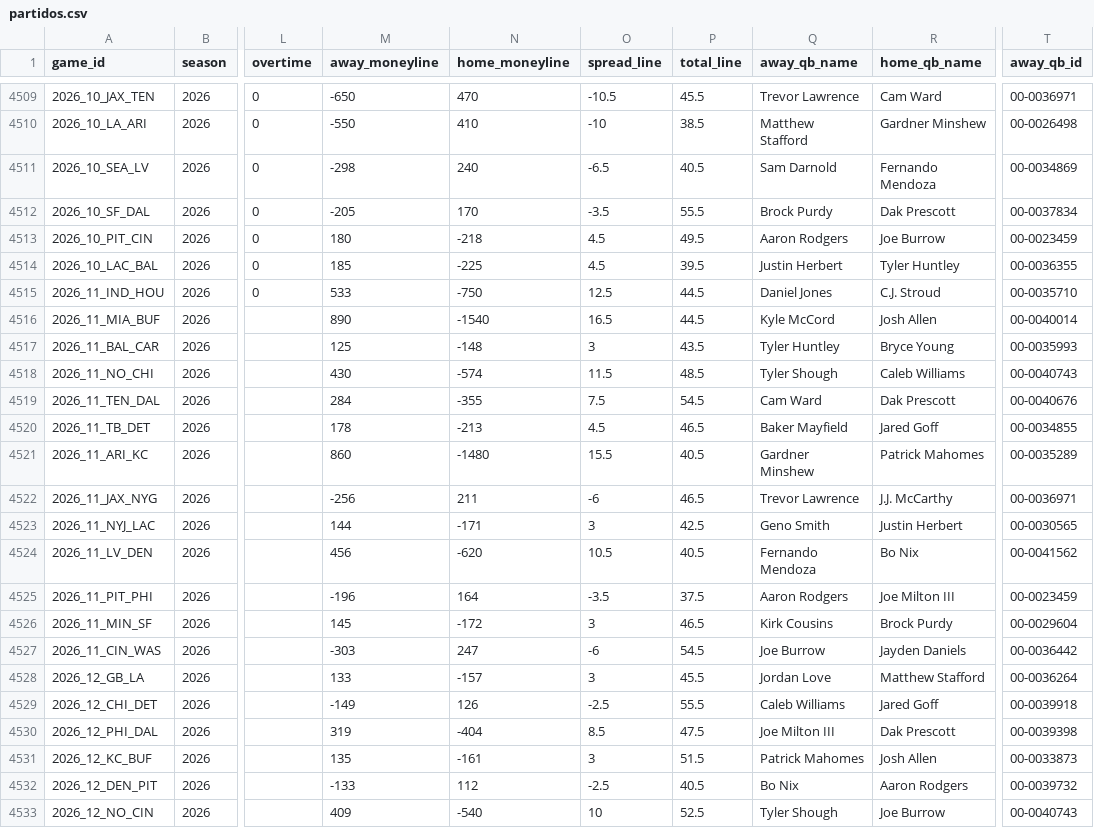
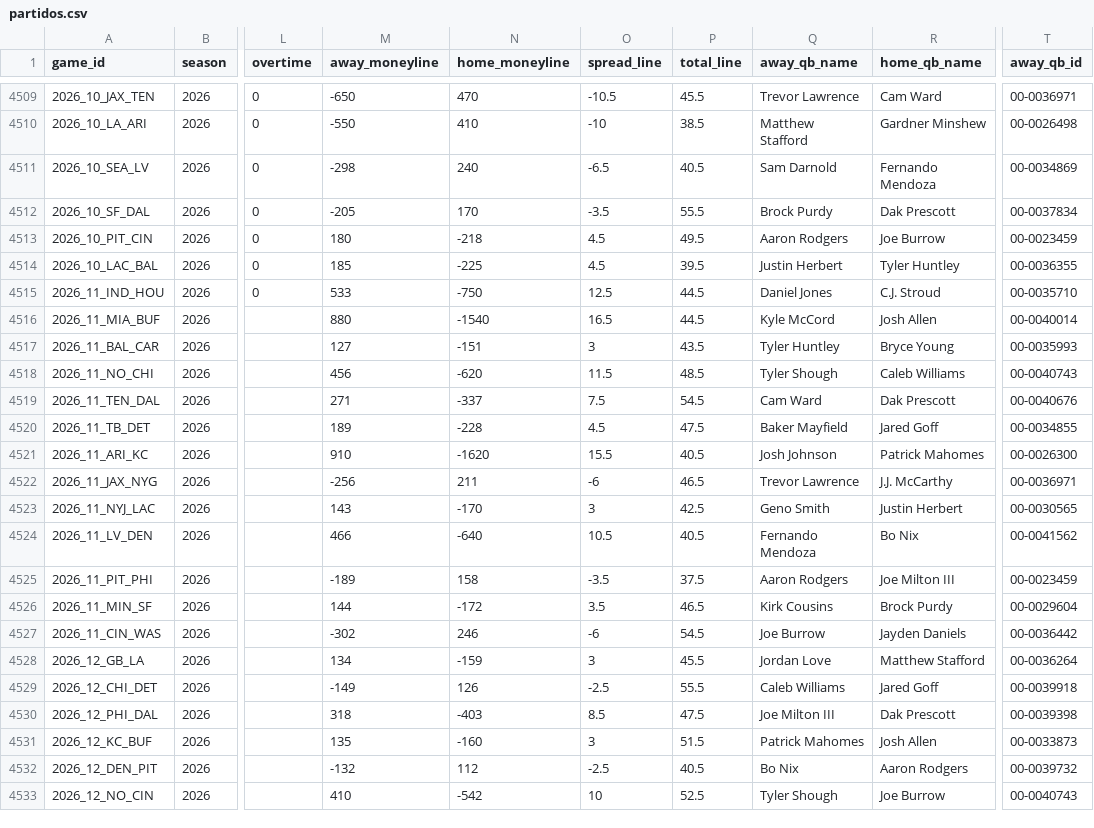
Before and after one commit to angel14-lab/simulador-nfl, a CSV file: datos/partidos.csv, drawn as a sheet; only a part is shown, gaps mark what is left out; the diff covers the shown part only; the diff names each change by its address in the sheet, - before the commit and + after, or states it on an @@ line.

```diff
--- a/datos/partidos.csv
+++ b/datos/partidos.csv
-M4516 (away_moneyline): 890
+M4516 (away_moneyline): 880
-M4517 (away_moneyline): 125
+M4517 (away_moneyline): 127
-N4517 (home_moneyline): -148
+N4517 (home_moneyline): -151
-M4518 (away_moneyline): 430
+M4518 (away_moneyline): 456
-N4518 (home_moneyline): -574
+N4518 (home_moneyline): -620
-M4519 (away_moneyline): 284
+M4519 (away_moneyline): 271
-N4519 (home_moneyline): -355
+N4519 (home_moneyline): -337
-M4520 (away_moneyline): 178
+M4520 (away_moneyline): 189
-N4520 (home_moneyline): -213
+N4520 (home_moneyline): -228
-P4520 (total_line): 46.5
+P4520 (total_line): 47.5
-M4521 (away_moneyline): 860
+M4521 (away_moneyline): 910
-N4521 (home_moneyline): -1480
+N4521 (home_moneyline): -1620
-Q4521 (away_qb_name): Gardner Minshew
+Q4521 (away_qb_name): Josh Johnson
-T4521 (away_qb_id): 00-0035289
+T4521 (away_qb_id): 00-0026300
-M4523 (away_moneyline): 144
+M4523 (away_moneyline): 143
-N4523 (home_moneyline): -171
+N4523 (home_moneyline): -170
-M4524 (away_moneyline): 456
+M4524 (away_moneyline): 466
-N4524 (home_moneyline): -620
+N4524 (home_moneyline): -640
-M4525 (away_moneyline): -196
+M4525 (away_moneyline): -189
-N4525 (home_moneyline): 164
+N4525 (home_moneyline): 158
-M4526 (away_moneyline): 145
+M4526 (away_moneyline): 144
-O4526 (spread_line): 3
+O4526 (spread_line): 3.5
-M4527 (away_moneyline): -303
+M4527 (away_moneyline): -302
-N4527 (home_moneyline): 247
+N4527 (home_moneyline): 246
-M4528 (away_moneyline): 133
+M4528 (away_moneyline): 134
-N4528 (home_moneyline): -157
+N4528 (home_moneyline): -159
-M4530 (away_moneyline): 319
+M4530 (away_moneyline): 318
-N4530 (home_moneyline): -404
+N4530 (home_moneyline): -403
-N4531 (home_moneyline): -161
+N4531 (home_moneyline): -160
-M4532 (away_moneyline): -133
+M4532 (away_moneyline): -132
-M4533 (away_moneyline): 409
+M4533 (away_moneyline): 410
-N4533 (home_moneyline): -540
+N4533 (home_moneyline): -542
```
Also changed, not shown: 12 edited cells elsewhere in this file, 1 other file.
